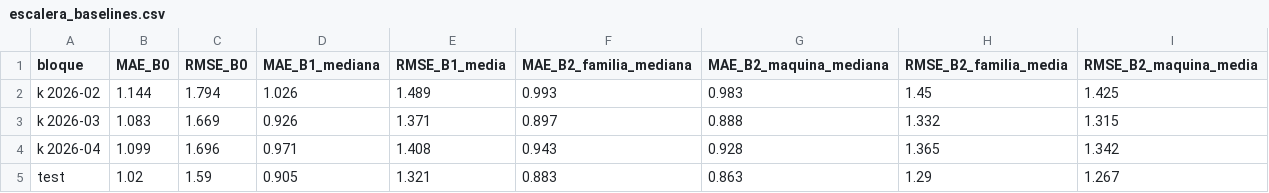
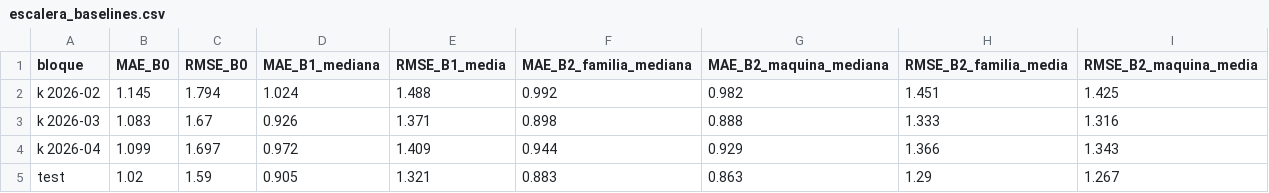
Before and after one commit to muntrans/TFM, a CSV file: 10.Modelado/predicciones/escalera_baselines.csv, drawn as a sheet.

```diff
--- a/10.Modelado/predicciones/escalera_baselines.csv
+++ b/10.Modelado/predicciones/escalera_baselines.csv
@@ -1,5 +1,5 @@
 bloque,MAE_B0,RMSE_B0,MAE_B1_mediana,RMSE_B1_media,MAE_B2_familia_mediana,MAE_B2_maquina_mediana,RMSE_B2_familia_media,RMSE_B2_maquina_media
-k 2026-02,1.144,1.794,1.026,1.489,0.993,0.983,1.45,1.425
-k 2026-03,1.083,1.669,0.926,1.371,0.897,0.888,1.332,1.315
-k 2026-04,1.099,1.696,0.971,1.408,0.943,0.928,1.365,1.342
+k 2026-02,1.145,1.794,1.024,1.488,0.992,0.982,1.451,1.425
+k 2026-03,1.083,1.67,0.926,1.371,0.898,0.888,1.333,1.316
+k 2026-04,1.099,1.697,0.972,1.409,0.944,0.929,1.366,1.343
 test,1.02,1.59,0.905,1.321,0.883,0.863,1.29,1.267
```
Also changed, not shown: 9 other files.
